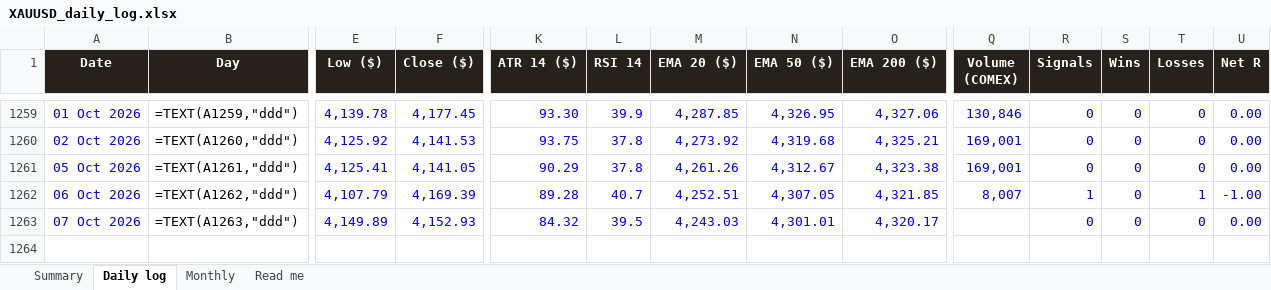
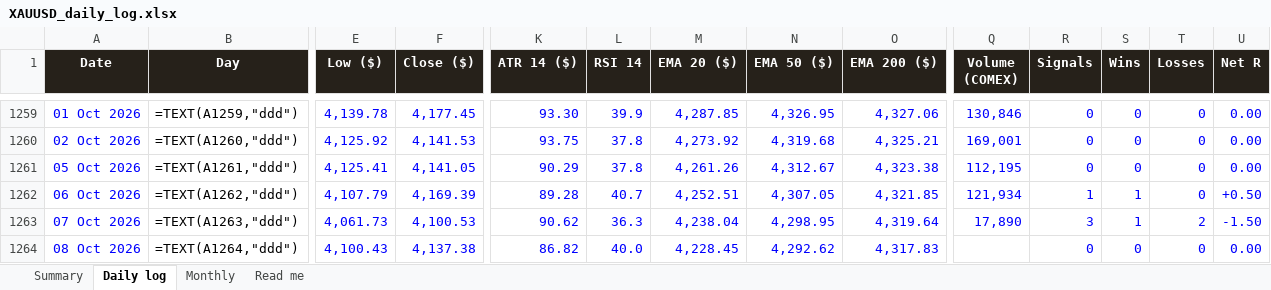
Before and after one commit to basemayman-ux/gold-agent, an Excel workbook: docs/data/XAUUSD_daily_log.xlsx, sheet Daily log, drawn as a sheet; only a part is shown, gaps mark what is left out; values as stored, in another font and other column widths than the file's, no borders; formulas without a stored value are shown as written; conditional formats not drawn; rows hold the shown columns only; the diff names each change by its address in the sheet, - before the commit and + after, or states it on an @@ line.

Commit message:
daily log 2026-10-08

```diff
--- a/docs/data/XAUUSD_daily_log.xlsx (sheet Daily log)
+++ b/docs/data/XAUUSD_daily_log.xlsx (sheet Daily log)
-Q1261 (Volume (COMEX)): 169,001
+Q1261 (Volume (COMEX)): 112,195
-Q1262 (Volume (COMEX)): 8,007
+Q1262 (Volume (COMEX)): 121,934
-S1262:S1263 (Wins): 0
+S1262:S1263 (Wins): 1
-T1262 (Losses): 1
+T1262 (Losses): 0
-U1262 (Net R): -1.00
+U1262 (Net R): +0.50
-E1263 (Low ($)): 4,149.89
+E1263 (Low ($)): 4,061.73
-F1263 (Close ($)): 4,152.93
+F1263 (Close ($)): 4,100.53
-K1263 (ATR 14 ($)): 84.32
+K1263 (ATR 14 ($)): 90.62
-L1263 (RSI 14): 39.5
+L1263 (RSI 14): 36.3
-M1263 (EMA 20 ($)): 4,243.03
+M1263 (EMA 20 ($)): 4,238.04
-N1263 (EMA 50 ($)): 4,301.01
+N1263 (EMA 50 ($)): 4,298.95
-O1263 (EMA 200 ($)): 4,320.17
+O1263 (EMA 200 ($)): 4,319.64
-Q1263 (Volume (COMEX)): (empty)
+Q1263 (Volume (COMEX)): 17,890
-R1263 (Signals): 0
+R1263 (Signals): 3
-T1263 (Losses): 0
+T1263 (Losses): 2
-U1263 (Net R): 0.00
+U1263 (Net R): -1.50
+row 1264: 08 Oct 2026 | =TEXT(A1264,"ddd") | 4,100.43 | 4,137.38 | 86.82 | 40.0 | 4,228.45 | 4,292.62 | 4,317.83 |  | 0 | 0 | 0 | 0.00
```
Also changed, not shown: 1 other file.
